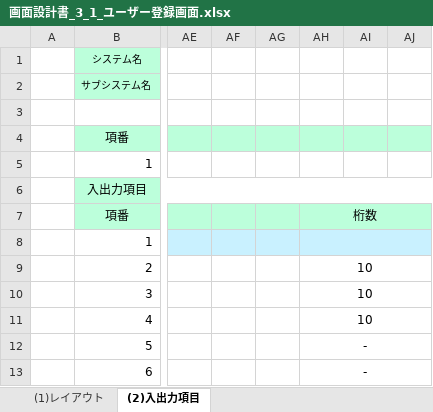
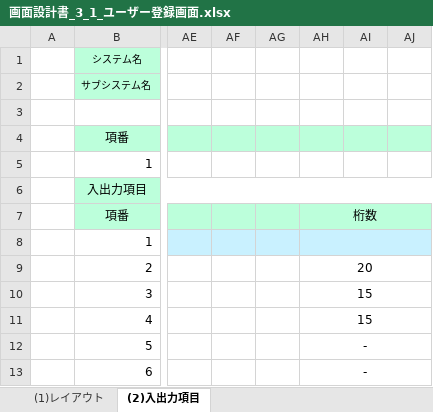
Before and after one commit to gips-yoshikawa/SYLPH-Project, an Excel workbook: 画面設計書/画面設計書_3_1_ユーザー登録画面.xlsx, sheet (2)入出力項目, drawn as a sheet; only a part is shown, gaps mark what is left out; values as stored, in another font and other column widths than the file's, no borders; the diff names each change by its address in the sheet, - before the commit and + after, or states it on an @@ line.

```diff
--- a/画面設計書/画面設計書_3_1_ユーザー登録画面.xlsx (sheet (2)入出力項目)
+++ b/画面設計書/画面設計書_3_1_ユーザー登録画面.xlsx (sheet (2)入出力項目)
-AH9: 10
+AH9: 20
-AH10:AH11: 10
+AH10:AH11: 15
```
Also changed, not shown: 画面設計書/画面設計書_3_1_ログイン画面.xlsx.
